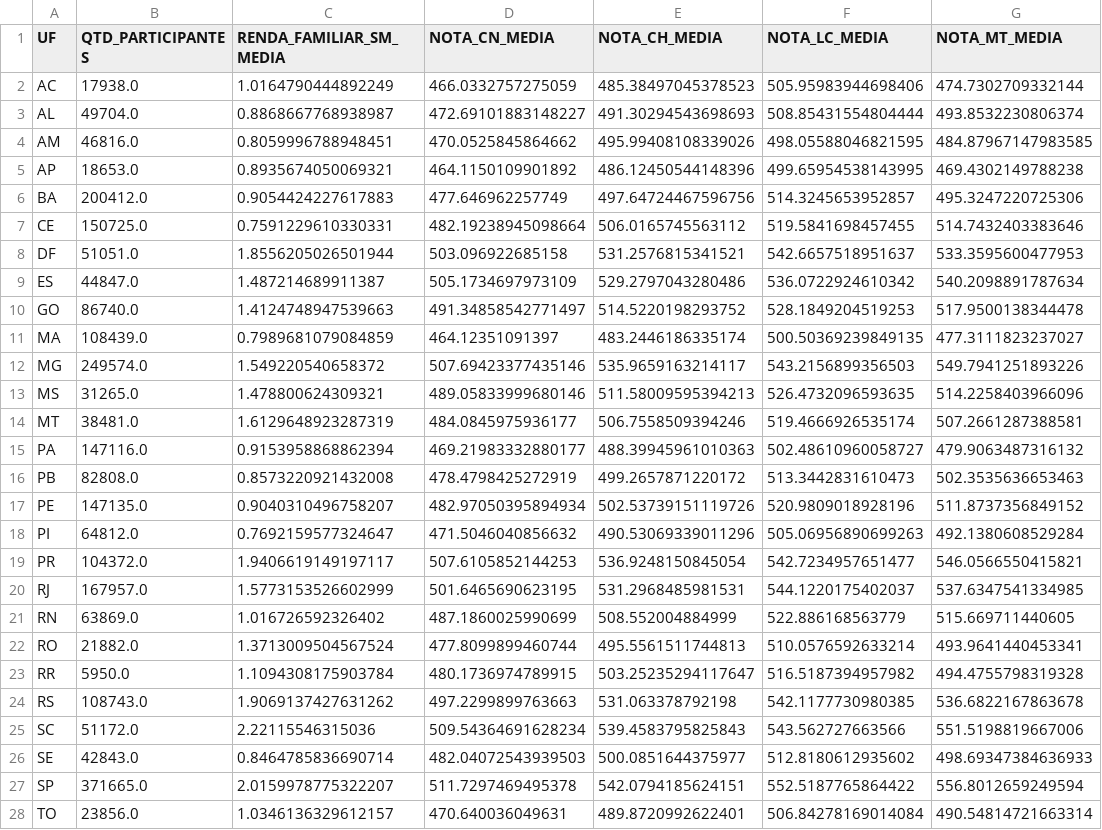
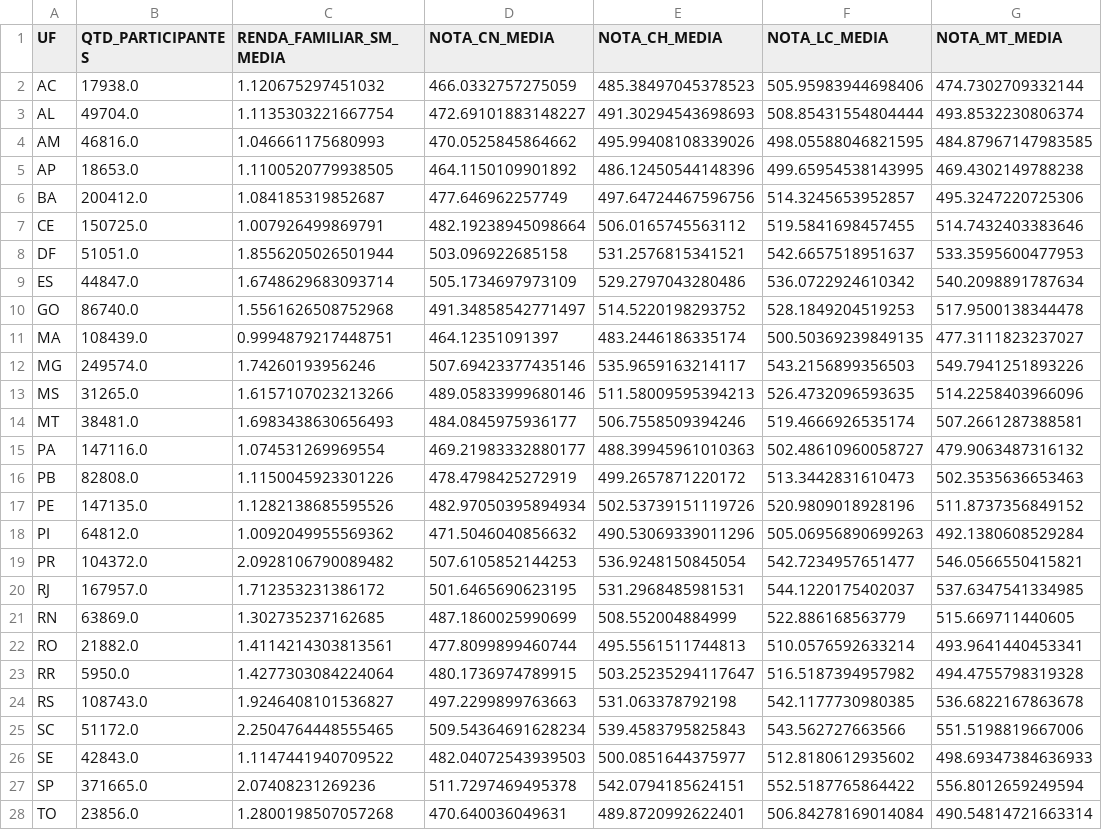
Before and after one commit to lucasamtaylor01/enem, a CSV file: data/data_model/2020/ANALISE_NOTAS_ENEM_UF_BRASIL_CLUSTERS_2020.csv, drawn as a sheet; only a part is shown; the diff names each change by its address in the sheet, - before the commit and + after, or states it on an @@ line.

```diff
--- a/data/data_model/2020/ANALISE_NOTAS_ENEM_UF_BRASIL_CLUSTERS_2020.csv
+++ b/data/data_model/2020/ANALISE_NOTAS_ENEM_UF_BRASIL_CLUSTERS_2020.csv
-C2 (RENDA_FAMILIAR_SM_MEDIA): 1.0164790444892249
+C2 (RENDA_FAMILIAR_SM_MEDIA): 1.120675297451032
-C3 (RENDA_FAMILIAR_SM_MEDIA): 0.8868667768938987
+C3 (RENDA_FAMILIAR_SM_MEDIA): 1.1135303221667754
-C4 (RENDA_FAMILIAR_SM_MEDIA): 0.8059996788948451
+C4 (RENDA_FAMILIAR_SM_MEDIA): 1.046661175680993
-C5 (RENDA_FAMILIAR_SM_MEDIA): 0.8935674050069321
+C5 (RENDA_FAMILIAR_SM_MEDIA): 1.1100520779938505
-C6 (RENDA_FAMILIAR_SM_MEDIA): 0.9054424227617883
+C6 (RENDA_FAMILIAR_SM_MEDIA): 1.084185319852687
-C7 (RENDA_FAMILIAR_SM_MEDIA): 0.7591229610330331
+C7 (RENDA_FAMILIAR_SM_MEDIA): 1.007926499869791
-C9 (RENDA_FAMILIAR_SM_MEDIA): 1.487214689911387
+C9 (RENDA_FAMILIAR_SM_MEDIA): 1.6748629683093714
-C10 (RENDA_FAMILIAR_SM_MEDIA): 1.4124748947539663
+C10 (RENDA_FAMILIAR_SM_MEDIA): 1.5561626508752968
-C11 (RENDA_FAMILIAR_SM_MEDIA): 0.7989681079084859
+C11 (RENDA_FAMILIAR_SM_MEDIA): 0.9994879217448751
-C12 (RENDA_FAMILIAR_SM_MEDIA): 1.549220540658372
+C12 (RENDA_FAMILIAR_SM_MEDIA): 1.74260193956246
-C13 (RENDA_FAMILIAR_SM_MEDIA): 1.478800624309321
+C13 (RENDA_FAMILIAR_SM_MEDIA): 1.6157107023213266
-C14 (RENDA_FAMILIAR_SM_MEDIA): 1.6129648923287319
+C14 (RENDA_FAMILIAR_SM_MEDIA): 1.6983438630656493
-C15 (RENDA_FAMILIAR_SM_MEDIA): 0.9153958868862394
+C15 (RENDA_FAMILIAR_SM_MEDIA): 1.074531269969554
-C16 (RENDA_FAMILIAR_SM_MEDIA): 0.8573220921432008
+C16 (RENDA_FAMILIAR_SM_MEDIA): 1.1150045923301226
-C17 (RENDA_FAMILIAR_SM_MEDIA): 0.9040310496758207
+C17 (RENDA_FAMILIAR_SM_MEDIA): 1.1282138685595526
-C18 (RENDA_FAMILIAR_SM_MEDIA): 0.7692159577324647
+C18 (RENDA_FAMILIAR_SM_MEDIA): 1.0092049955569362
-C19 (RENDA_FAMILIAR_SM_MEDIA): 1.9406619149197117
+C19 (RENDA_FAMILIAR_SM_MEDIA): 2.0928106790089482
-C20 (RENDA_FAMILIAR_SM_MEDIA): 1.5773153526602999
+C20 (RENDA_FAMILIAR_SM_MEDIA): 1.712353231386172
-C21 (RENDA_FAMILIAR_SM_MEDIA): 1.016726592326402
+C21 (RENDA_FAMILIAR_SM_MEDIA): 1.302735237162685
-C22 (RENDA_FAMILIAR_SM_MEDIA): 1.3713009504567524
+C22 (RENDA_FAMILIAR_SM_MEDIA): 1.4114214303813561
-C23 (RENDA_FAMILIAR_SM_MEDIA): 1.1094308175903784
+C23 (RENDA_FAMILIAR_SM_MEDIA): 1.4277303084224064
-C24 (RENDA_FAMILIAR_SM_MEDIA): 1.9069137427631262
+C24 (RENDA_FAMILIAR_SM_MEDIA): 1.9246408101536827
-C25 (RENDA_FAMILIAR_SM_MEDIA): 2.22115546315036
+C25 (RENDA_FAMILIAR_SM_MEDIA): 2.2504764448555465
-C26 (RENDA_FAMILIAR_SM_MEDIA): 0.8464785836690714
+C26 (RENDA_FAMILIAR_SM_MEDIA): 1.1147441940709522
-C27 (RENDA_FAMILIAR_SM_MEDIA): 2.0159978775322207
+C27 (RENDA_FAMILIAR_SM_MEDIA): 2.07408231269236
-C28 (RENDA_FAMILIAR_SM_MEDIA): 1.0346136329612157
+C28 (RENDA_FAMILIAR_SM_MEDIA): 1.2800198507057268
```
Also changed, not shown: data/data_model/2016/ANALISE_NOTAS_ENEM_UF_BRASIL_CLUSTERS_2016.csv, data/data_model/2018/ANALISE_NOTAS_ENEM_UF_BRASIL_CLUSTERS_2018.csv, 19 other files.
